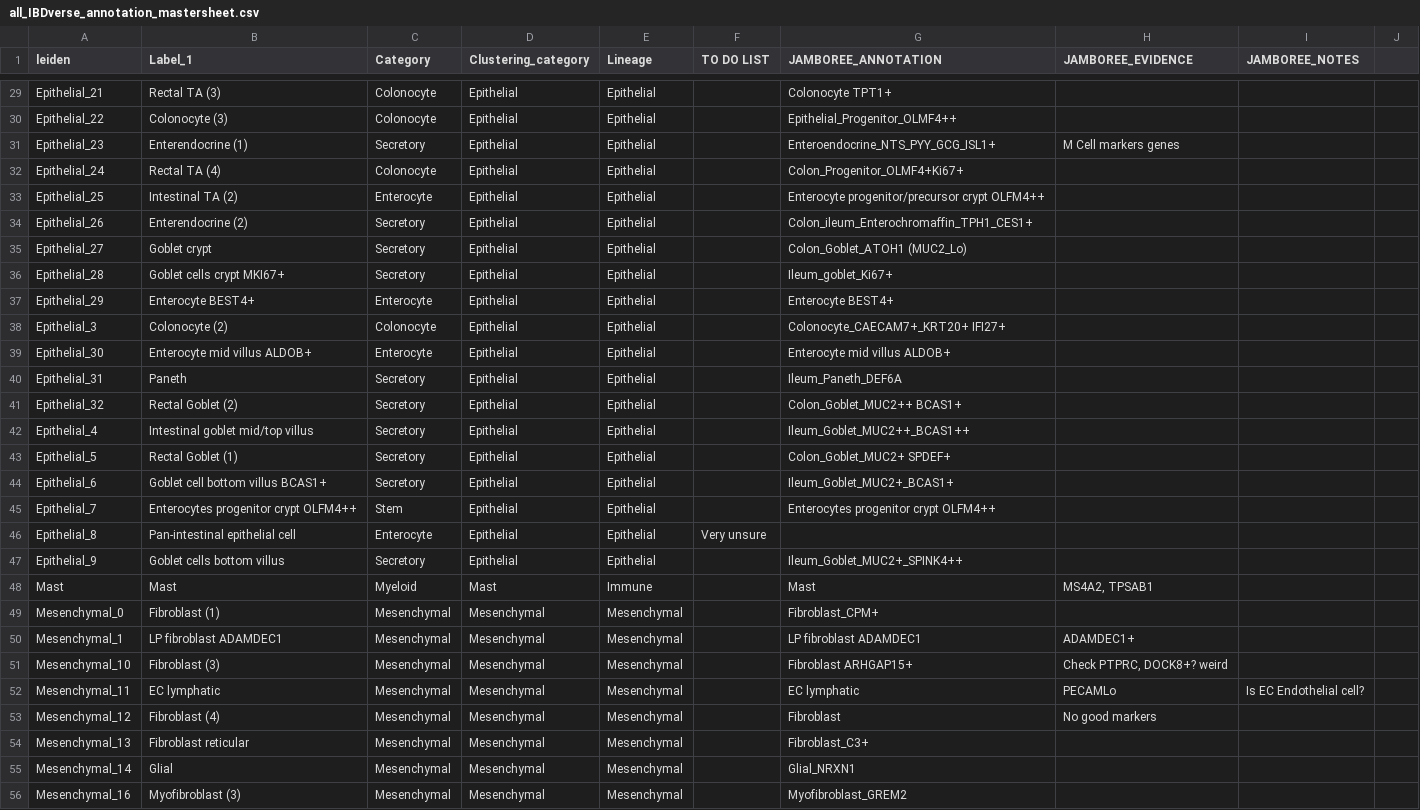
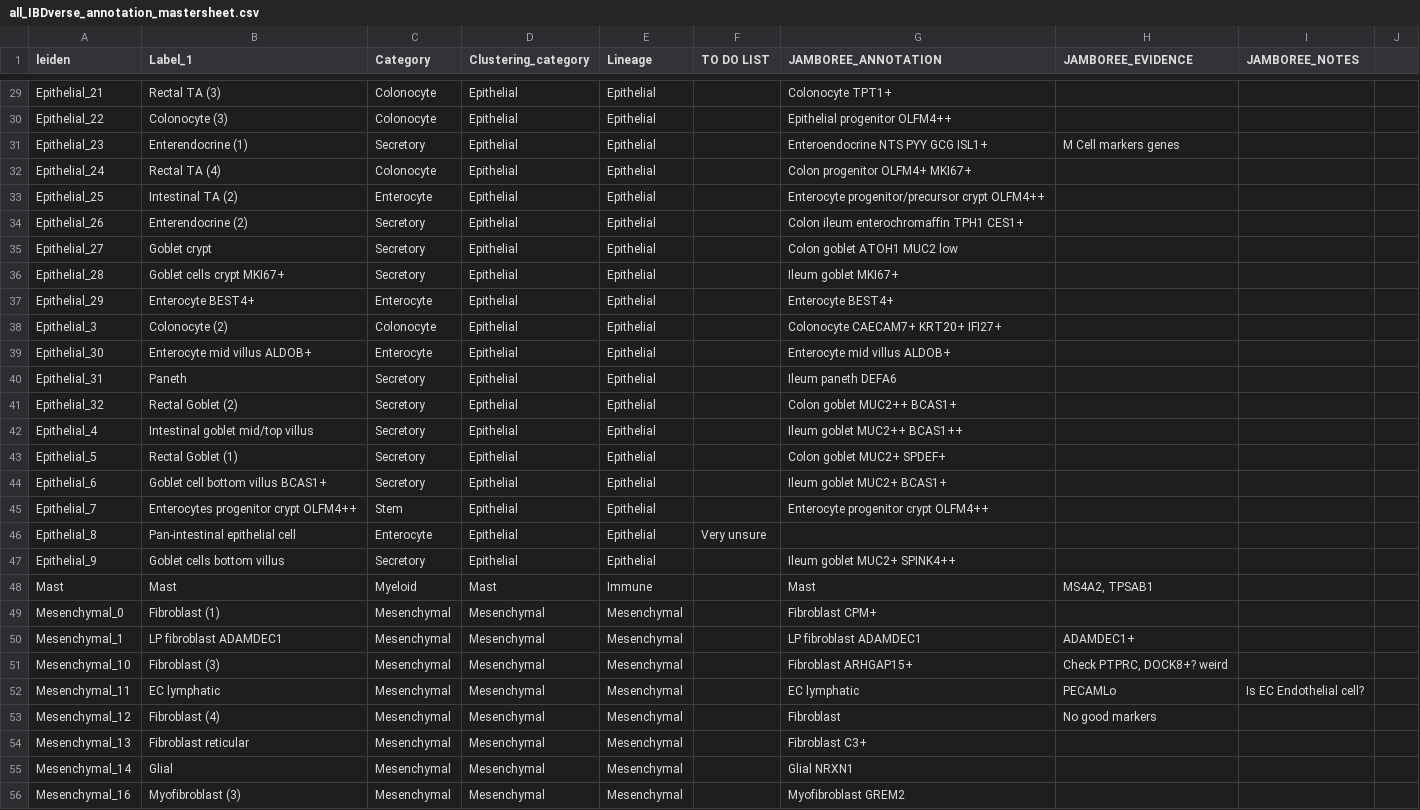
Before and after one commit to andersonlab/IBDVerse-sc-eQTL-code, a CSV file: data/all_IBDverse_annotation_mastersheet.csv, drawn as a sheet; only a part is shown, gaps mark what is left out; the diff covers the shown part only; the diff names each change by its address in the sheet, - before the commit and + after, or states it on an @@ line.

Commit message:
standardise cell type annotations

```diff
--- a/data/all_IBDverse_annotation_mastersheet.csv
+++ b/data/all_IBDverse_annotation_mastersheet.csv
-G30 (JAMBOREE_ANNOTATION): Epithelial_Progenitor_OLMF4++
+G30 (JAMBOREE_ANNOTATION): Epithelial progenitor OLFM4++
-G31 (JAMBOREE_ANNOTATION): Enteroendocrine_NTS_PYY_GCG_ISL1+
+G31 (JAMBOREE_ANNOTATION): Enteroendocrine NTS PYY GCG ISL1+
-G32 (JAMBOREE_ANNOTATION): Colon_Progenitor_OLMF4+Ki67+
+G32 (JAMBOREE_ANNOTATION): Colon progenitor OLFM4+ MKI67+
-G34 (JAMBOREE_ANNOTATION): Colon_ileum_Enterochromaffin_TPH1_CES1+
+G34 (JAMBOREE_ANNOTATION): Colon ileum enterochromaffin TPH1 CES1+
-G35 (JAMBOREE_ANNOTATION): Colon_Goblet_ATOH1 (MUC2_Lo)
+G35 (JAMBOREE_ANNOTATION): Colon goblet ATOH1 MUC2 low
-G36 (JAMBOREE_ANNOTATION): Ileum_goblet_Ki67+
+G36 (JAMBOREE_ANNOTATION): Ileum goblet MKI67+
-G38 (JAMBOREE_ANNOTATION): Colonocyte_CAECAM7+_KRT20+ IFI27+
+G38 (JAMBOREE_ANNOTATION): Colonocyte CAECAM7+ KRT20+ IFI27+
-G40 (JAMBOREE_ANNOTATION): Ileum_Paneth_DEF6A
+G40 (JAMBOREE_ANNOTATION): Ileum paneth DEFA6
-G41 (JAMBOREE_ANNOTATION): Colon_Goblet_MUC2++ BCAS1+
+G41 (JAMBOREE_ANNOTATION): Colon goblet MUC2++ BCAS1+
-G42 (JAMBOREE_ANNOTATION): Ileum_Goblet_MUC2++_BCAS1++
+G42 (JAMBOREE_ANNOTATION): Ileum goblet MUC2++ BCAS1++
-G43 (JAMBOREE_ANNOTATION): Colon_Goblet_MUC2+ SPDEF+
+G43 (JAMBOREE_ANNOTATION): Colon goblet MUC2+ SPDEF+
-G44 (JAMBOREE_ANNOTATION): Ileum_Goblet_MUC2+_BCAS1+
+G44 (JAMBOREE_ANNOTATION): Ileum goblet MUC2+ BCAS1+
-G45 (JAMBOREE_ANNOTATION): Enterocytes progenitor crypt OLFM4++
+G45 (JAMBOREE_ANNOTATION): Enterocyte progenitor crypt OLFM4++
-G47 (JAMBOREE_ANNOTATION): Ileum_Goblet_MUC2+_SPINK4++
+G47 (JAMBOREE_ANNOTATION): Ileum goblet MUC2+ SPINK4++
-G49 (JAMBOREE_ANNOTATION): Fibroblast_CPM+
+G49 (JAMBOREE_ANNOTATION): Fibroblast CPM+
-G54 (JAMBOREE_ANNOTATION): Fibroblast_C3+
+G54 (JAMBOREE_ANNOTATION): Fibroblast C3+
-G55 (JAMBOREE_ANNOTATION): Glial_NRXN1
+G55 (JAMBOREE_ANNOTATION): Glial NRXN1
-G56 (JAMBOREE_ANNOTATION): Myofibroblast_GREM2
+G56 (JAMBOREE_ANNOTATION): Myofibroblast GREM2
```
Also changed, not shown: 61 edited cells elsewhere in this file.
